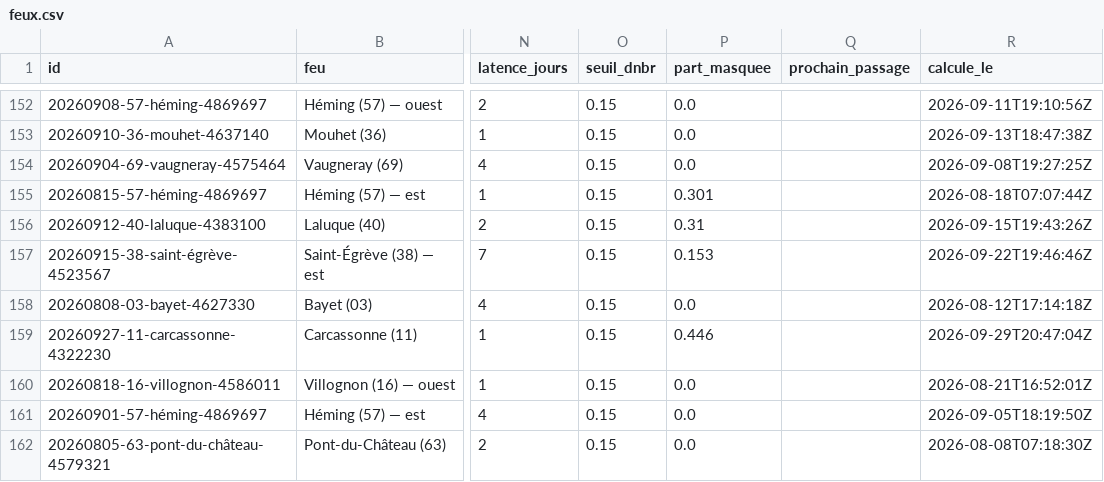
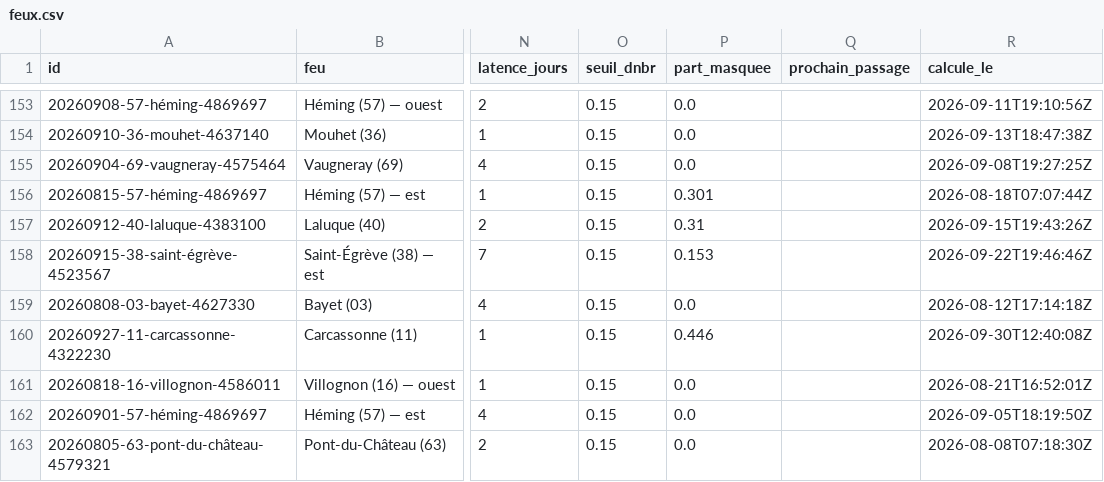
Before and after one commit to r0bp3nguin/brulis, a CSV file: site/data/feux.csv, drawn as a sheet; only a part is shown, gaps mark what is left out; addresses are those after the commit; the diff covers the shown part only; the diff names each change by its address in the sheet, - before the commit and + after, or states it on an @@ line.

```diff
--- a/site/data/feux.csv
+++ b/site/data/feux.csv
-R160 (calcule_le): 2026-09-29T20:47:04Z
+R160 (calcule_le): 2026-09-30T12:40:08Z
```
Also changed, not shown: 2 added rows, 1 removed row and 31 edited cells elsewhere in this file, 31 other files.
